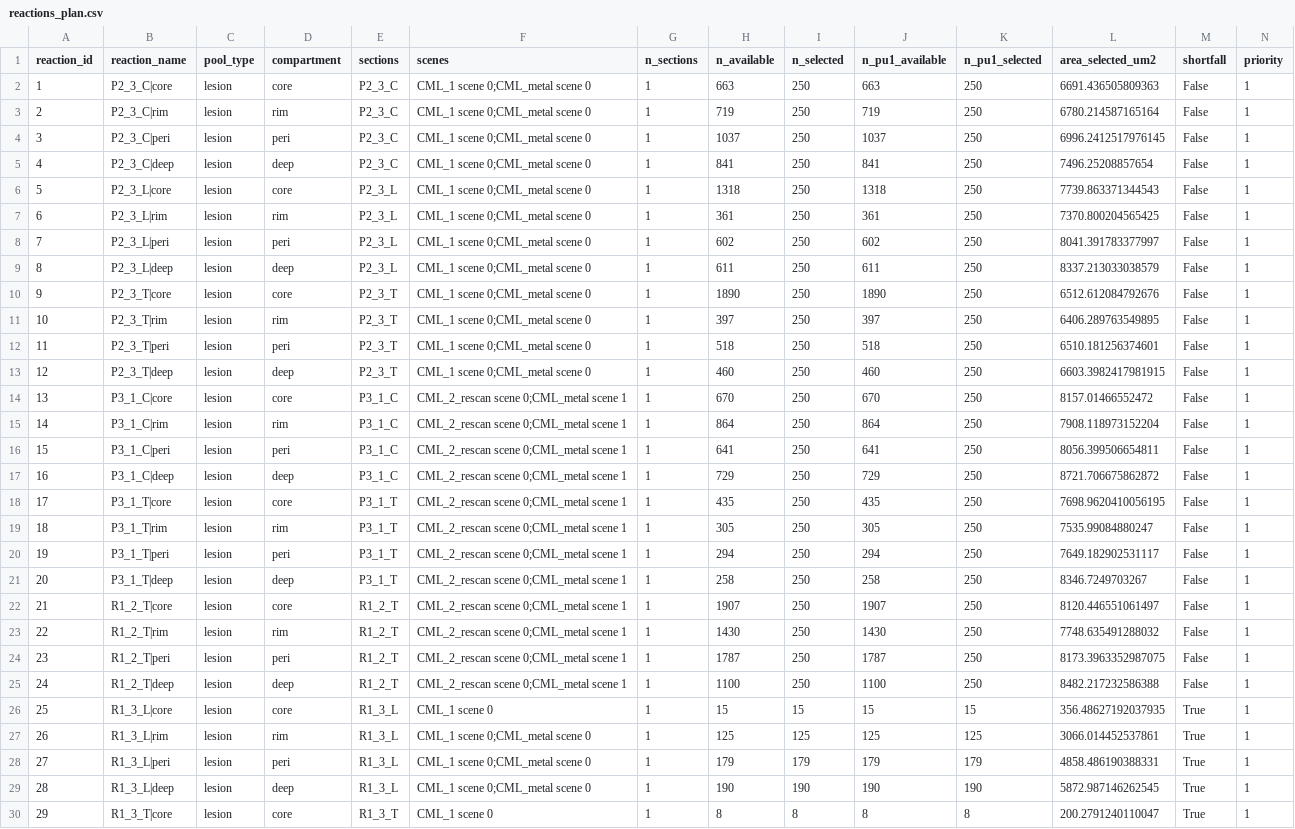
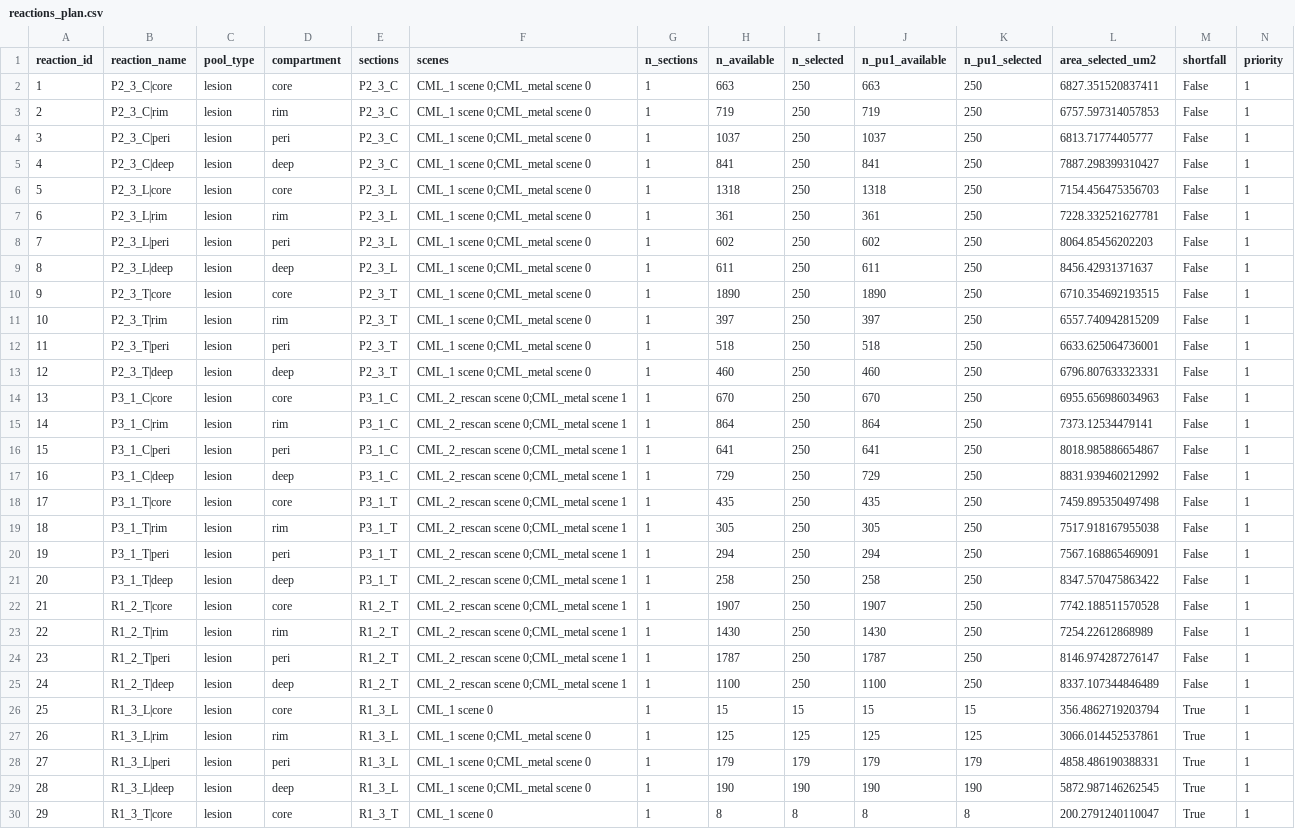
Before and after one commit to christoffermattssonlangseth/lesionSegmenter, a CSV file: results/cohort/reactions_plan.csv, drawn as a sheet; only a part is shown; the diff covers the shown part only; the diff names each change by its address in the sheet, - before the commit and + after, or states it on an @@ line.

```diff
--- a/results/cohort/reactions_plan.csv
+++ b/results/cohort/reactions_plan.csv
-L2 (area_selected_um2): 6691.436505809363
+L2 (area_selected_um2): 6827.351520837411
-L3 (area_selected_um2): 6780.214587165164
+L3 (area_selected_um2): 6757.597314057853
-L4 (area_selected_um2): 6996.2412517976145
+L4 (area_selected_um2): 6813.71774405777
-L5 (area_selected_um2): 7496.25208857654
+L5 (area_selected_um2): 7887.298399310427
-L6 (area_selected_um2): 7739.863371344543
+L6 (area_selected_um2): 7154.456475356703
-L7 (area_selected_um2): 7370.800204565425
+L7 (area_selected_um2): 7228.332521627781
-L8 (area_selected_um2): 8041.391783377997
+L8 (area_selected_um2): 8064.85456202203
-L9 (area_selected_um2): 8337.213033038579
+L9 (area_selected_um2): 8456.42931371637
-L10 (area_selected_um2): 6512.612084792676
+L10 (area_selected_um2): 6710.354692193515
-L11 (area_selected_um2): 6406.289763549895
+L11 (area_selected_um2): 6557.740942815209
-L12 (area_selected_um2): 6510.181256374601
+L12 (area_selected_um2): 6633.625064736001
-L13 (area_selected_um2): 6603.3982417981915
+L13 (area_selected_um2): 6796.807633323331
-L14 (area_selected_um2): 8157.01466552472
+L14 (area_selected_um2): 6955.656986034963
-L15 (area_selected_um2): 7908.118973152204
+L15 (area_selected_um2): 7373.12534479141
-L16 (area_selected_um2): 8056.399506654811
+L16 (area_selected_um2): 8018.985886654867
-L17 (area_selected_um2): 8721.706675862872
+L17 (area_selected_um2): 8831.939460212992
-L18 (area_selected_um2): 7698.9620410056195
+L18 (area_selected_um2): 7459.895350497498
-L19 (area_selected_um2): 7535.99084880247
+L19 (area_selected_um2): 7517.918167955038
-L20 (area_selected_um2): 7649.182902531117
+L20 (area_selected_um2): 7567.168865469091
-L21 (area_selected_um2): 8346.7249703267
+L21 (area_selected_um2): 8347.570475863422
-L22 (area_selected_um2): 8120.446551061497
+L22 (area_selected_um2): 7742.188511570528
-L23 (area_selected_um2): 7748.635491288032
+L23 (area_selected_um2): 7254.22612868989
-L24 (area_selected_um2): 8173.3963352987075
+L24 (area_selected_um2): 8146.974287276147
-L25 (area_selected_um2): 8482.217232586388
+L25 (area_selected_um2): 8337.107344846489
-L26 (area_selected_um2): 356.48627192037935
+L26 (area_selected_um2): 356.4862719203794
```
Also changed, not shown: 21 edited cells elsewhere in this file, results/cohort/reactions_plan_alternative.csv, 7 other files.
